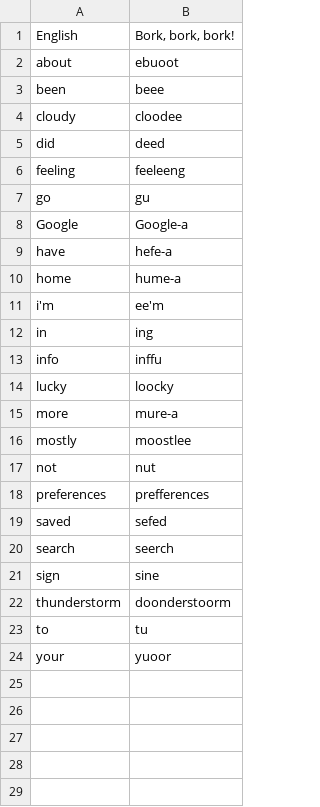
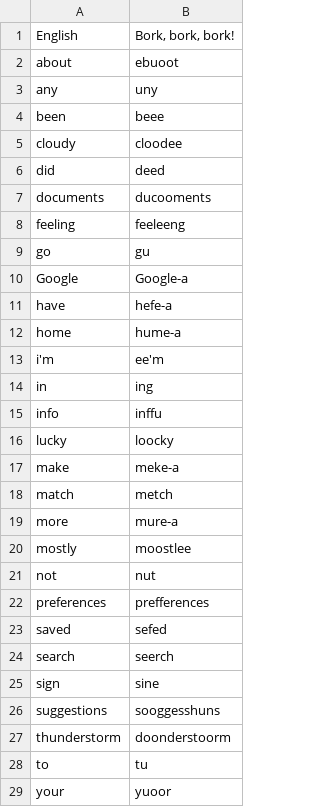
Before and after one commit to AnAlgorithm/bork-dictionary, a TSV file: translations.tsv, drawn as a sheet; the diff names each change by its address in the sheet, - before the commit and + after, or states it on an @@ line.

Commit message:
Update translations.tsv

```diff
--- a/translations.tsv
+++ b/translations.tsv
+row 3: any | uny
+row 7: documents | ducooments
+row 17: make | meke-a
+row 18: match | metch
+row 26: suggestions | sooggesshuns
```
